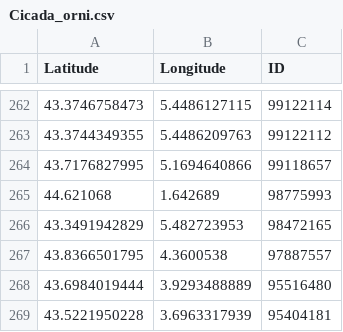
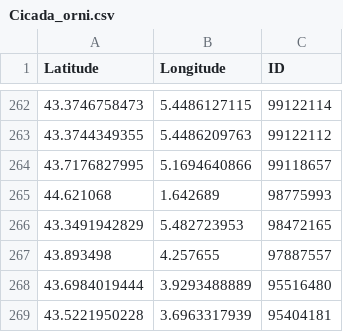
Before and after one commit to cigalesdefrance/cigalesdefrance.github.io, a CSV file: BDD/INATURALIST/Cicada_orni.csv, drawn as a sheet; only a part is shown, gaps mark what is left out; removed rows and columns are numbered as before the commit, all else as after; the diff names each change by its address in the sheet, - before the commit and + after, or states it on an @@ line.

```diff
--- a/BDD/INATURALIST/Cicada_orni.csv
+++ b/BDD/INATURALIST/Cicada_orni.csv
-row 267: 43.8366501795 | 4.3600538 | 97887557
+row 267: 43.893498 | 4.257655 | 97887557
```
Also changed, not shown: 22 other files.
